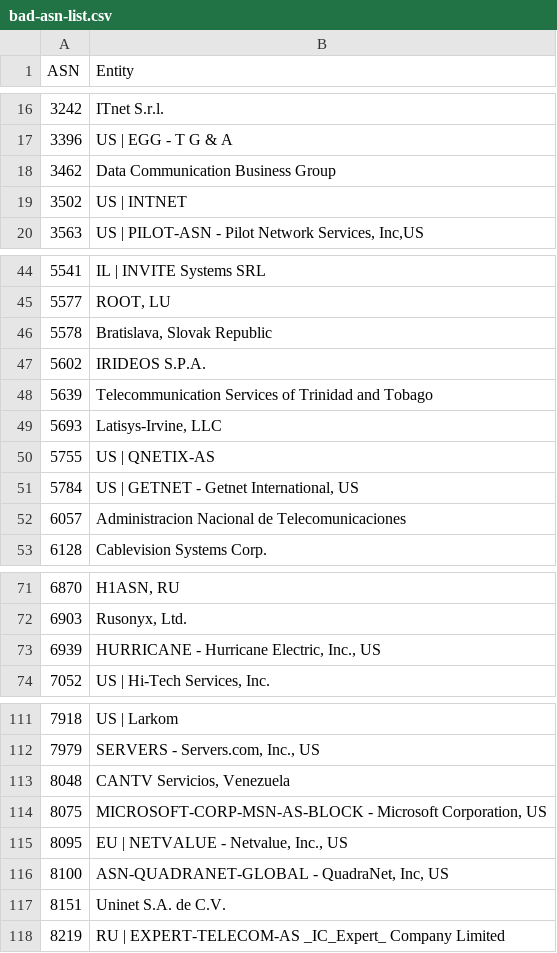
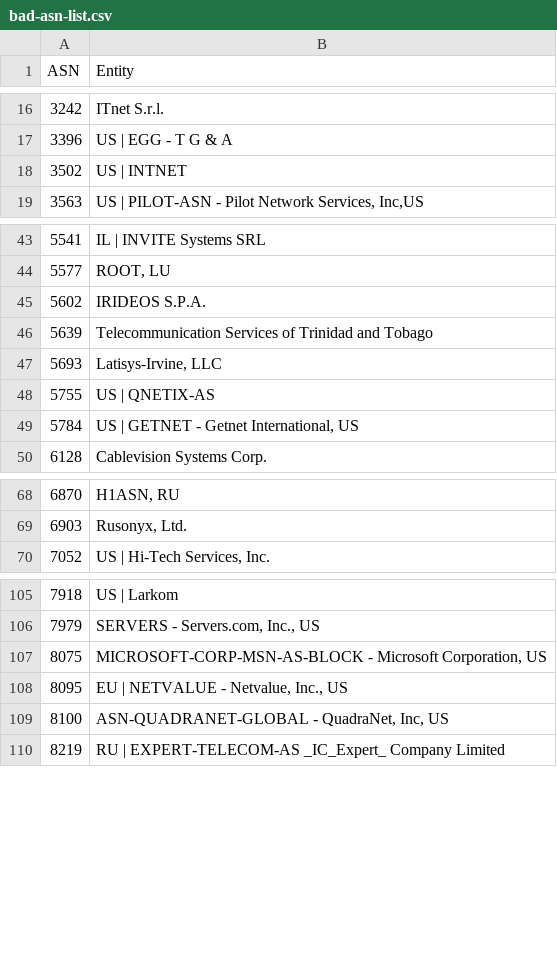
Before and after one commit to Krisseck/bad-asn-list, a CSV file: bad-asn-list.csv, drawn as a sheet; only a part is shown, gaps mark what is left out; the diff covers the shown part only; the diff names each change by its address in the sheet, - before the commit and + after, or states it on an @@ line.

Commit message:
Remove false-positive big ISPs

```diff
--- a/bad-asn-list.csv
+++ b/bad-asn-list.csv
-row 18: 3462 | Data Communication Business Group
-row 46: 5578 | Bratislava, Slovak Republic
-row 52: 6057 | Administracion Nacional de Telecomunicaciones
-row 73: 6939 | HURRICANE - Hurricane Electric, Inc., US
-row 113: 8048 | CANTV Servicios, Venezuela
-row 117: 8151 | Uninet S.A. de C.V.
```
Also changed, not shown: 8 removed rows elsewhere in this file.
